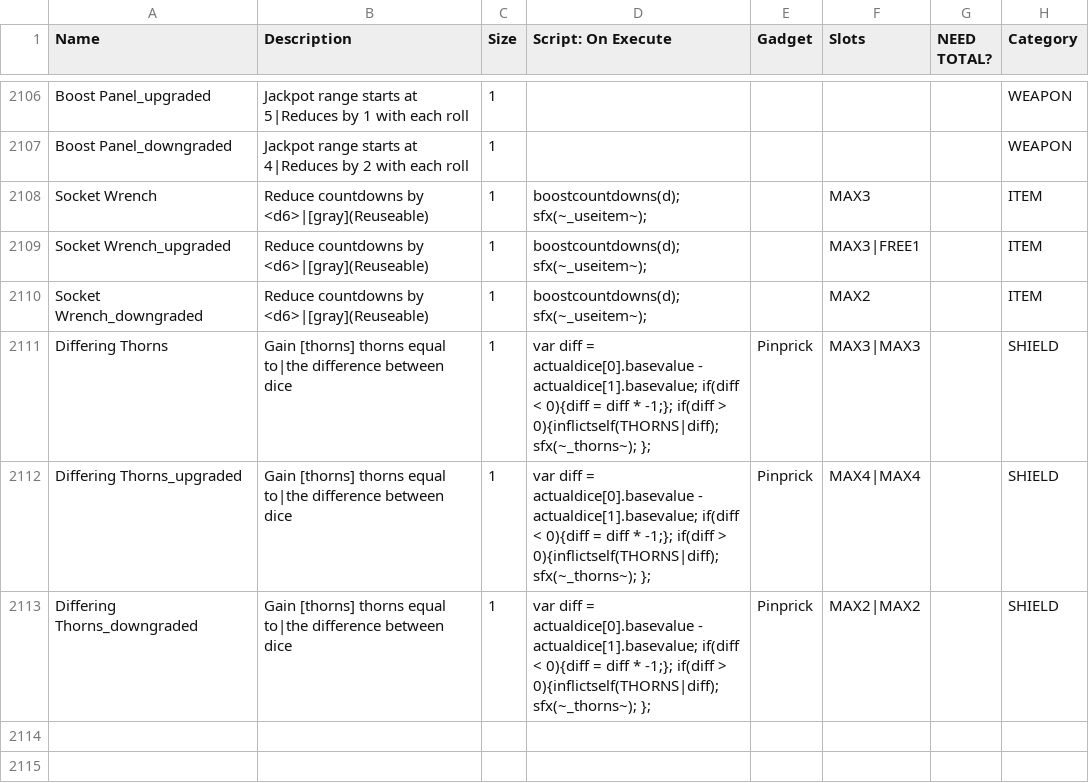
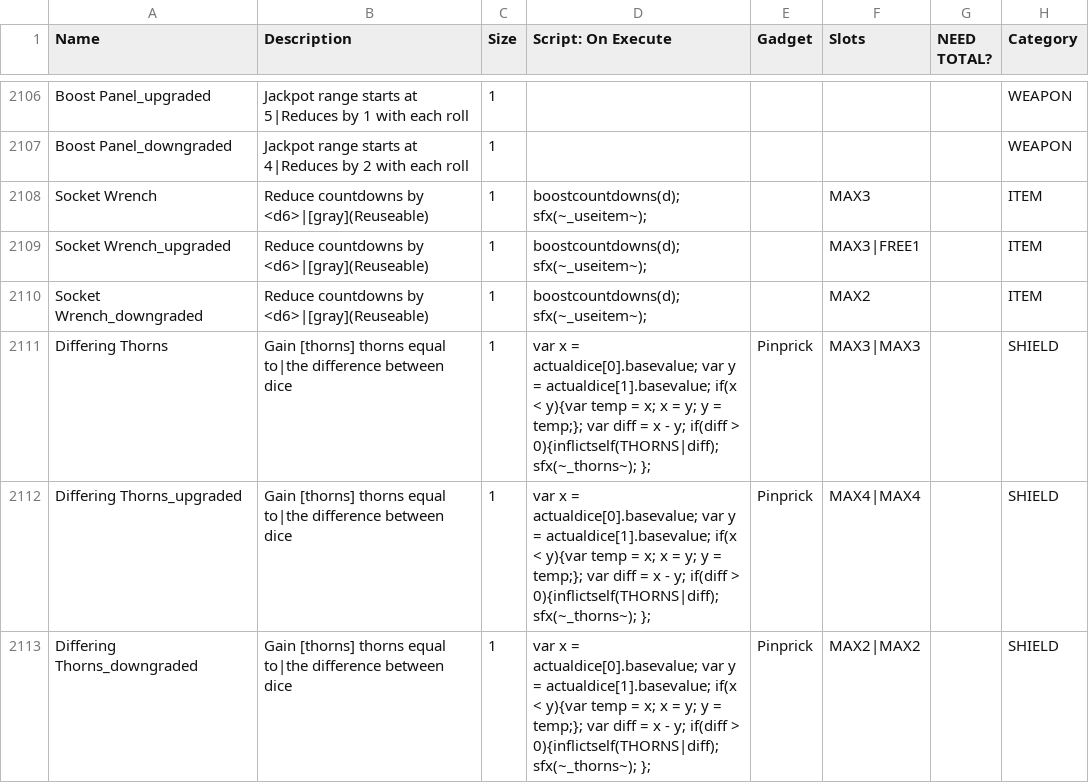
Before and after one commit to JuniorUdale/MoreFluff, a CSV file: _append/data/text/equipment.csv, drawn as a sheet; only a part is shown, gaps mark what is left out; the diff names each change by its address in the sheet, - before the commit and + after, or states it on an @@ line.

```diff
--- a/_append/data/text/equipment.csv
+++ b/_append/data/text/equipment.csv
-D2111:D2113 (Script: On Execute): var diff = actualdice[0].basevalue - actualdice[1].basevalue; if(diff < 0){diff = diff * -1;}; if(diff >…
+D2111:D2113 (Script: On Execute): var x = actualdice[0].basevalue; var y = actualdice[1].basevalue; if(x < y){var temp = x; x = y; y = temp;}; var diff = x - y; if(diff >…
```
